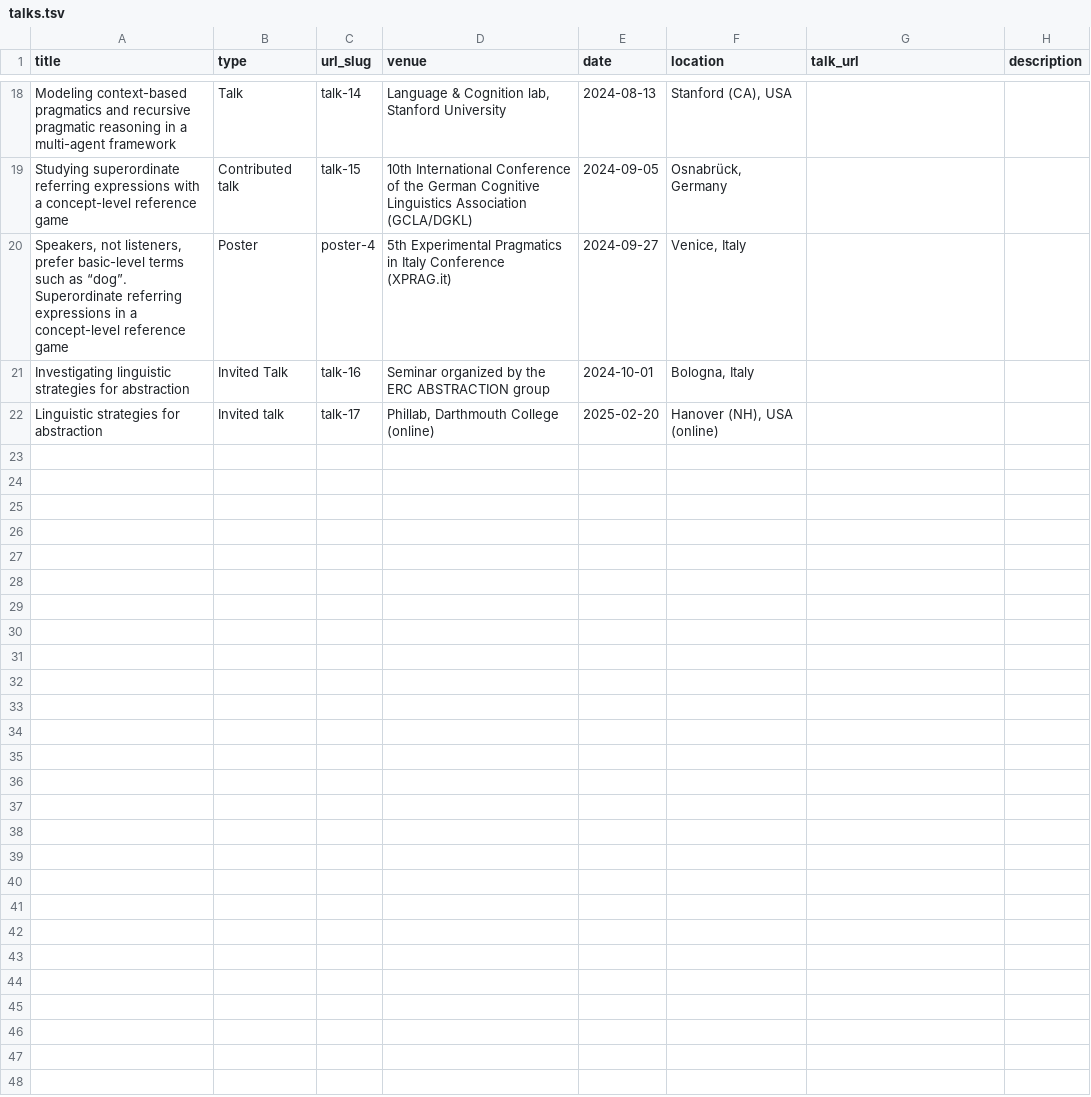
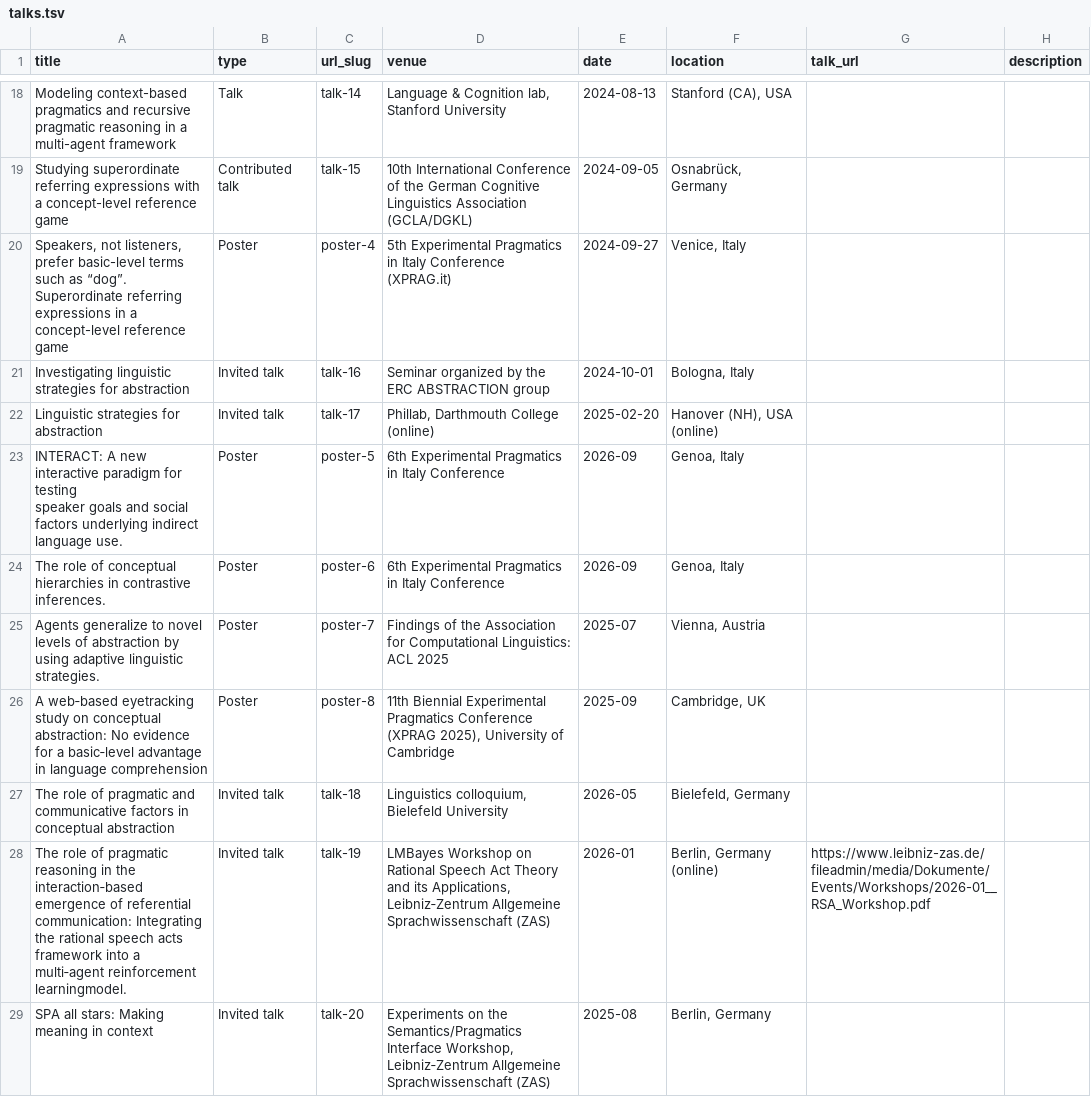
Before and after one commit to kristinakobrock/kristinakobrock.github.io, a TSV file: markdown_generator/talks.tsv, drawn as a sheet; only a part is shown, gaps mark what is left out.

Commit message:
updated talks and publications

```diff
--- a/markdown_generator/talks.tsv
+++ b/markdown_generator/talks.tsv
@@ -20,3 +20,11 @@ Studying superordinate referring expressions with a concept-level reference game
 Speakers, not listeners, prefer basic-level terms such as “dog”. Superordinate referring expressions in a concept-level reference game	Poster	poster-4	5th Experimental Pragmatics in Italy Conference (XPRAG.it)	2024-09-27	Venice, Italy		
-Investigating linguistic strategies for abstraction	Invited Talk	talk-16	Seminar organized by the ERC ABSTRACTION group	2024-10-01	Bologna, Italy		
+Investigating linguistic strategies for abstraction	Invited talk	talk-16	Seminar organized by the ERC ABSTRACTION group	2024-10-01	Bologna, Italy		
 Linguistic strategies for abstraction	Invited talk	talk-17	Phillab, Darthmouth College (online)	2025-02-20	Hanover (NH), USA (online)		
+"INTERACT: A new interactive paradigm for testing
+speaker goals and social factors underlying indirect language use."	Poster	poster-5	6th Experimental Pragmatics in Italy Conference	2026-09	Genoa, Italy		
+The role of conceptual hierarchies in contrastive inferences.	Poster	poster-6	6th Experimental Pragmatics in Italy Conference	2026-09	Genoa, Italy		
+Agents generalize to novel levels of abstraction by using adaptive linguistic strategies. 	Poster	poster-7	Findings of the Association for Computational Linguistics: ACL 2025	2025-07	Vienna, Austria		
+A web‑based eyetracking study on conceptual abstraction: No evidence for a basic‑level advantage in language comprehension	Poster	poster-8	11th Biennial Experimental Pragmatics Conference (XPRAG 2025), University of Cambridge	2025-09	Cambridge, UK		
+The role of pragmatic and communicative factors in conceptual abstraction	Invited talk	talk-18	Linguistics colloquium, Bielefeld University	2026-05	Bielefeld, Germany		
+The role of pragmatic reasoning in the interaction‑based emergence of referential communication: Integrating the rational speech acts framework into a multi‑agent reinforcement learningmodel.	Invited talk	talk-19	LMBayes Workshop on Rational Speech Act Theory and its Applications, Leibniz‑Zentrum Allgemeine Sprachwissenschaft (ZAS)	2026-01	Berlin, Germany (online)	https://www.leibniz-zas.de/fileadmin/media/Dokumente/Events/Workshops/2026-01__RSA_Workshop.pdf	
+SPA all stars: Making meaning in context	Invited talk	talk-20	Experiments on the Semantics/Pragmatics Interface Workshop, Leibniz‑Zentrum Allgemeine Sprachwissenschaft (ZAS)	2025-08	Berlin, Germany		
```
Also changed, not shown: markdown_generator/publications.tsv, 14 other files.
